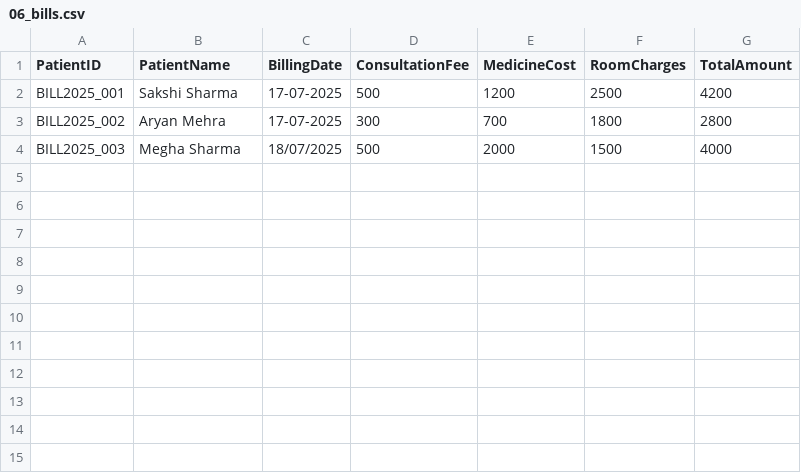
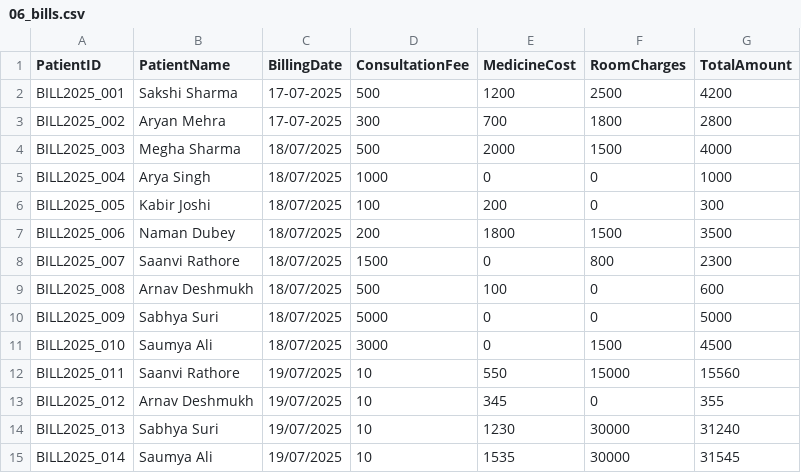
Before and after one commit to codingwithsakshi-b/cpp_concepts_exploration, a CSV file: Mini Projects/hospital_management_system_miniProject/06_bills.csv, drawn as a sheet.

Commit message:
Added Hospital Management System Mini Project

```diff
--- a/Mini Projects/hospital_management_system_miniProject/06_bills.csv
+++ b/Mini Projects/hospital_management_system_miniProject/06_bills.csv
@@ -4 +4,12 @@ BILL2025_002,Aryan Mehra,17-07-2025,300,700,1800,2800
 BILL2025_003,Megha Sharma,18/07/2025,500,2000,1500,4000
+BILL2025_004,Arya Singh,18/07/2025,1000,0,0,1000
+BILL2025_005,Kabir Joshi ,18/07/2025,100,200,0,300
+BILL2025_006,Naman Dubey,18/07/2025,200,1800,1500,3500
+BILL2025_007,Saanvi Rathore,18/07/2025,1500,0,800,2300
+BILL2025_008,Arnav Deshmukh,18/07/2025,500,100,0,600
+BILL2025_009,Sabhya Suri,18/07/2025,5000,0,0,5000
+BILL2025_010,Saumya Ali,18/07/2025,3000,0,1500,4500
+BILL2025_011,Saanvi Rathore,19/07/2025,10,550,15000,15560
+BILL2025_012,Arnav Deshmukh,19/07/2025,10,345,0,355
+BILL2025_013,Sabhya Suri,19/07/2025,10,1230,30000,31240
+BILL2025_014,Saumya Ali,19/07/2025,10,1535,30000,31545
```
Also changed, not shown: Mini Projects/hospital_management_system_miniProject/03_appointments.csv, Mini Projects/hospital_management_system_miniProject/05_rooms.csv, 34 other files.
